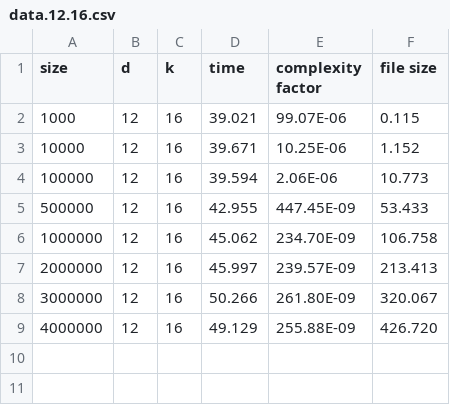
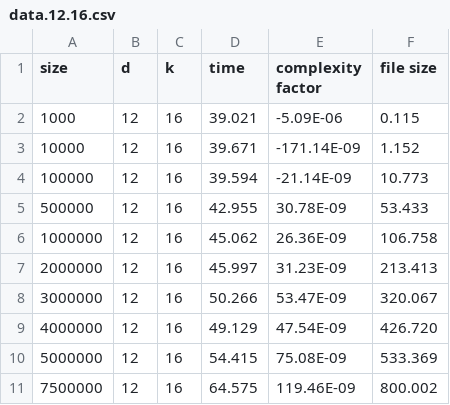
Before and after one commit to scarburato/distributedKMeans, a CSV file: bench/data.12.16.csv, drawn as a sheet.

```diff
--- a/bench/data.12.16.csv
+++ b/bench/data.12.16.csv
@@ -1,9 +1,11 @@
 size,d,k,time,complexity factor,file size
-1000,12,16,39.021,99.07E-06,0.115
-10000,12,16,39.671,10.25E-06,1.152
-100000,12,16,39.594,2.06E-06,10.773
-500000,12,16,42.955,447.45E-09,53.433
-1000000,12,16,45.062,234.70E-09,106.758
-2000000,12,16,45.997,239.57E-09,213.413
-3000000,12,16,50.266,261.80E-09,320.067
-4000000,12,16,49.129,255.88E-09,426.720
+1000,12,16,39.021,-5.09E-06,0.115
+10000,12,16,39.671,-171.14E-09,1.152
+100000,12,16,39.594,-21.14E-09,10.773
+500000,12,16,42.955,30.78E-09,53.433
+1000000,12,16,45.062,26.36E-09,106.758
+2000000,12,16,45.997,31.23E-09,213.413
+3000000,12,16,50.266,53.47E-09,320.067
+4000000,12,16,49.129,47.54E-09,426.720
+5000000,12,16,54.415,75.08E-09,533.369
+7500000,12,16,64.575,119.46E-09,800.002
```
Also changed, not shown: bench/aggregated.csv, bench/data.12.4.csv, 33 other files.
